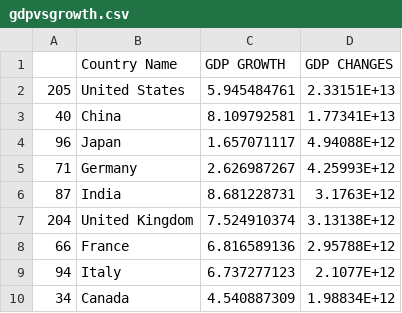
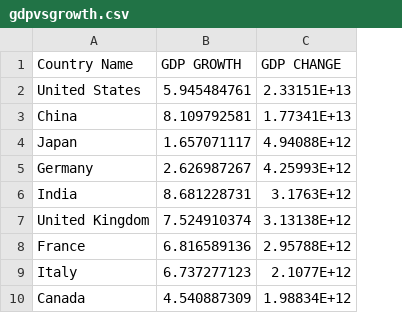
Before and after one commit to SamJones033/SamJones033.github.io, a CSV file: gdpvsgrowth.csv, drawn as a sheet; only a part is shown; removed rows and columns are numbered as before the commit, all else as after; the diff names each change by its address in the sheet, - before the commit and + after, or states it on an @@ line.

Commit message:
Add files via upload

```diff
--- a/gdpvsgrowth.csv
+++ b/gdpvsgrowth.csv
-column A, rows 2-10: 205 | 40 | 96 | 71 | 87 | 204 | 66 | 94 | 34
-C1: GDP CHANGES
+C1: GDP CHANGE
```
